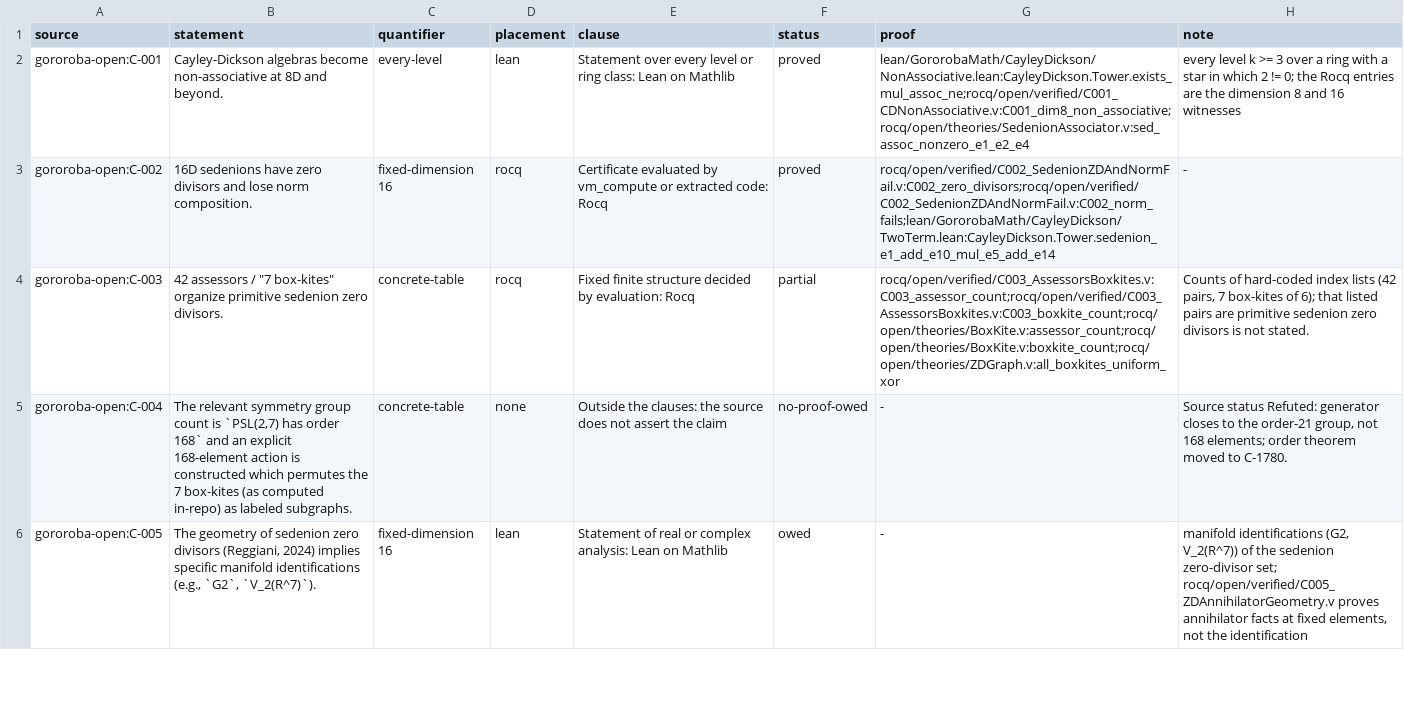
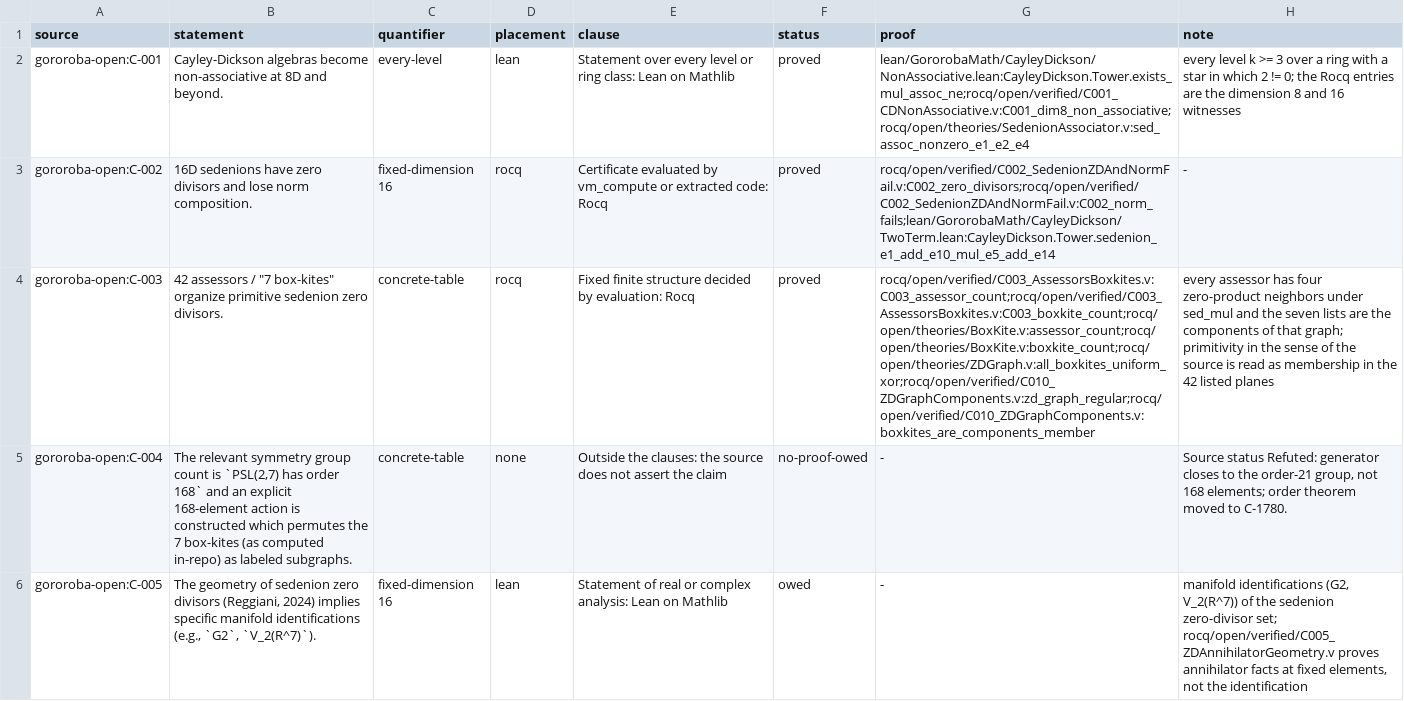
Before and after one commit to Oichkatzelesfrettschen/gororoba-math, a TSV file: ci/claims/ledger.tsv, drawn as a sheet; only a part is shown; the diff covers the shown part only; the diff names each change by its address in the sheet, - before the commit and + after, or states it on an @@ line.

Commit message:
census: verdicts and counts for the three sources of issue 44
The census described the tree before C010_ZDGraphComponents,
C1463_CliffordMatrixBasis and C1636_ScheduleProgramCount. On the merged
tree it lists 125 closed theorems and 233 file-local candidates of 956
declarations; the ten new closed rows are helper lemmas and take the
verdict statement is the claim, and the candidates file is the output
of the documented command. Three ledger rows cite the new theorems.

```diff
--- a/ci/claims/ledger.tsv
+++ b/ci/claims/ledger.tsv
-F4 (status): partial
+F4 (status): proved
-G4 (proof): rocq/open/verified/C003_AssessorsBoxkites.v:C003_assessor_count;rocq/open/verified/C003_AssessorsBoxkites.v:C003_boxkite_count;rocq/open/theories/BoxKite.v:assessor_count;rocq/open/theories/BoxKite.v:boxkite_count;rocq/open/theories/ZDGraph.v:all_boxkites_uniform_xor
+G4 (proof): rocq/open/verified/C003_AssessorsBoxkites.v:C003_assessor_count;rocq/open/verified/C003_AssessorsBoxkites.v:C003_boxkite_count;rocq/open/theories/BoxKite.v:assessor_count;rocq/open/theories/BoxKite.v:boxkite_count;rocq/open/theories/ZDGraph.v:all_boxkites_uniform_xor;rocq/open/verified/C010_ZDGraphComponents.v:zd_graph_regular;rocq/open/verified/C010_ZDGraphComponents.v:boxkites_are_components_member
-H4 (note): Counts of hard-coded index lists (42 pairs, 7 box-kites of 6); that listed pairs are primitive sedenion zero divisors is not stated.
+H4 (note): every assessor has four zero-product neighbors under sed_mul and the seven lists are the components of that graph; primitivity in the sense of the source is read as membership in the 42 listed planes
```
Also changed, not shown: 5 edited cells elsewhere in this file, ci/census/header-verdicts.tsv, 2 other files.
